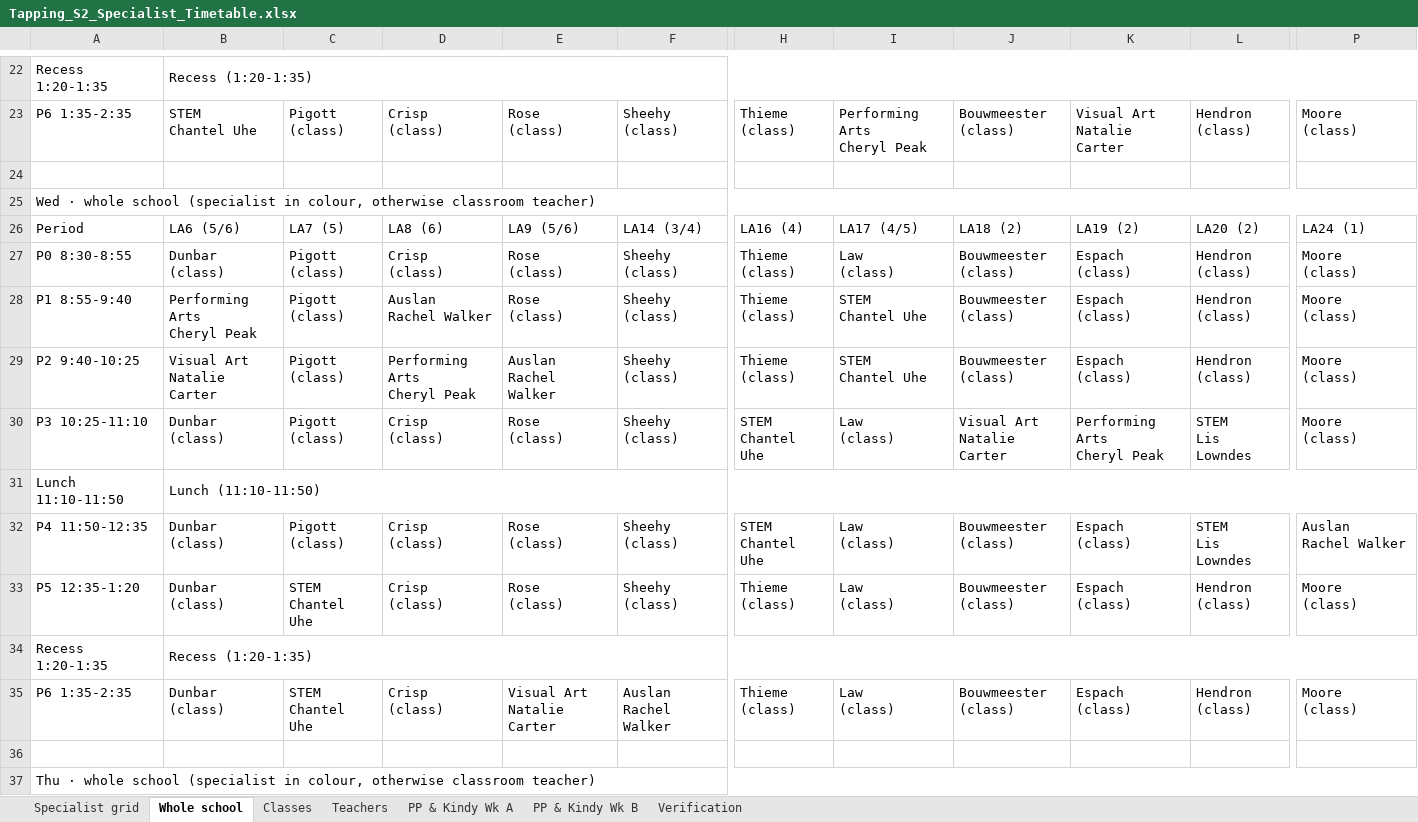
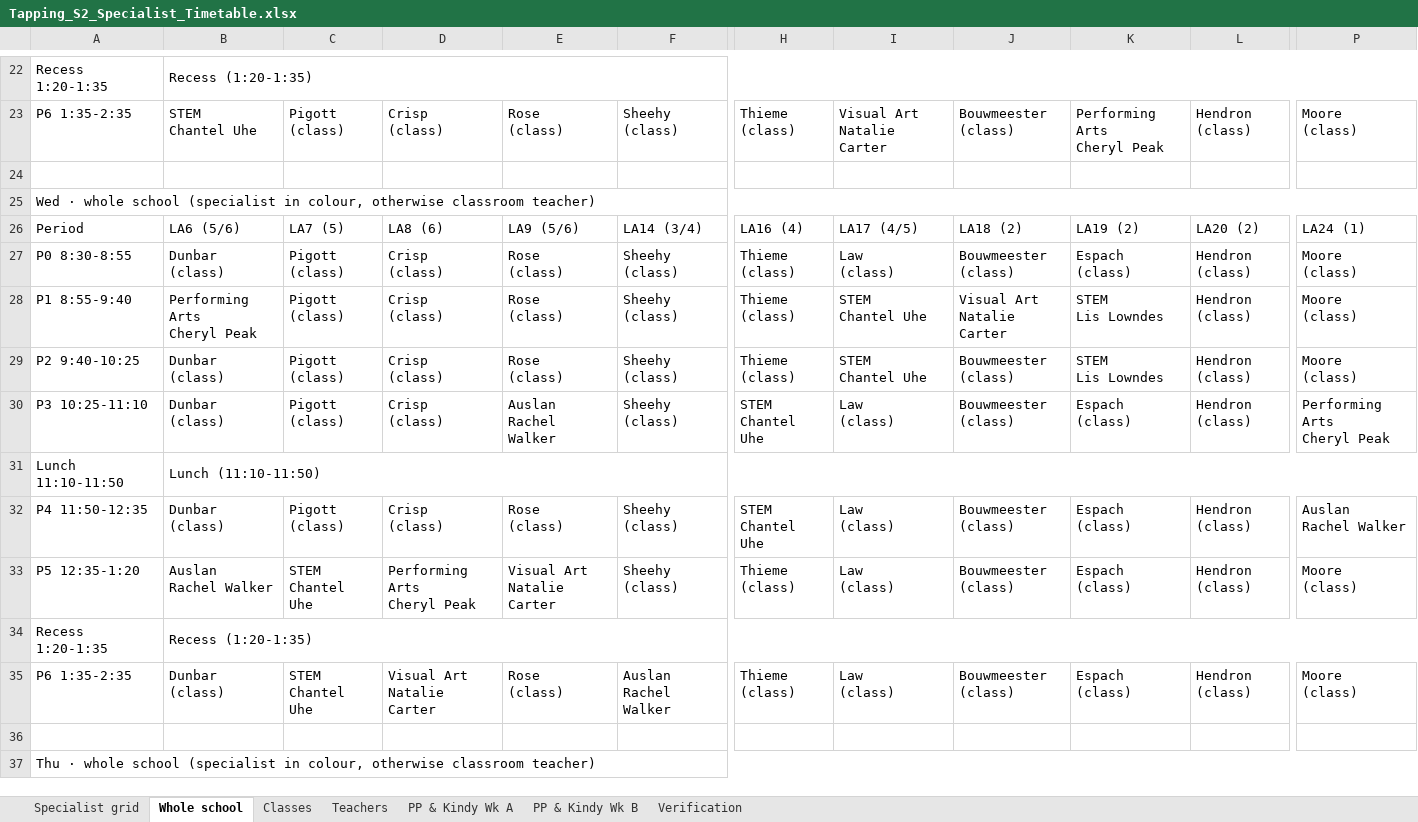
Before and after one commit to btrpchev/tapping-s2-timetable, an Excel workbook: Tapping_S2_Specialist_Timetable.xlsx, sheet Whole school, drawn as a sheet; only a part is shown, gaps mark what is left out; values as stored, in another font and other column widths than the file's, no cell formats; ↵ is a line break in a cell; the diff covers the shown part only; the diff names each change by its address in the sheet, - before the commit and + after, or states it on an @@ line.

```diff
--- a/Tapping_S2_Specialist_Timetable.xlsx (sheet Whole school)
+++ b/Tapping_S2_Specialist_Timetable.xlsx (sheet Whole school)
-I23: Performing Arts ↵ Cheryl Peak
+I23: Visual Art ↵ Natalie Carter
-K23: Visual Art ↵ Natalie Carter
+K23: Performing Arts ↵ Cheryl Peak
-D28: Auslan ↵ Rachel Walker
+D28: Crisp ↵ (class)
-J28: Bouwmeester ↵ (class)
+J28: Visual Art ↵ Natalie Carter
-K28:K29: Espach ↵ (class)
+K28:K29: STEM ↵ Lis Lowndes
-B29: Visual Art ↵ Natalie Carter
+B29: Dunbar ↵ (class)
-D29: Performing Arts ↵ Cheryl Peak
+D29: Crisp ↵ (class)
-E29: Auslan ↵ Rachel Walker
+E29: Rose ↵ (class)
-E30: Rose ↵ (class)
+E30: Auslan ↵ Rachel Walker
-J30: Visual Art ↵ Natalie Carter
+J30: Bouwmeester ↵ (class)
-K30: Performing Arts ↵ Cheryl Peak
+K30: Espach ↵ (class)
-L30: STEM ↵ Lis Lowndes
+L30: Hendron ↵ (class)
-P30: Moore ↵ (class)
+P30: Performing Arts ↵ Cheryl Peak
-L32: STEM ↵ Lis Lowndes
+L32: Hendron ↵ (class)
-B33: Dunbar ↵ (class)
+B33: Auslan ↵ Rachel Walker
-D33: Crisp ↵ (class)
+D33: Performing Arts ↵ Cheryl Peak
-E33: Rose ↵ (class)
+E33: Visual Art ↵ Natalie Carter
-D35: Crisp ↵ (class)
+D35: Visual Art ↵ Natalie Carter
-E35: Visual Art ↵ Natalie Carter
+E35: Rose ↵ (class)
```
Also changed, not shown: 63 edited cells elsewhere in this sheet, sheet Teachers, sheet Classes, sheet Specialist grid, sheet Verification, cell formats, 7 other files.
